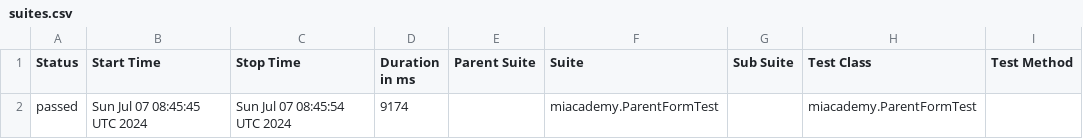
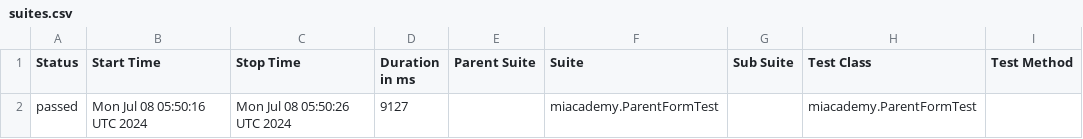
Before and after one commit to Leontievna/miacademy, a CSV file: data/suites.csv, drawn as a sheet; only a part is shown; the diff names each change by its address in the sheet, - before the commit and + after, or states it on an @@ line.

```diff
--- a/data/suites.csv
+++ b/data/suites.csv
-B2 (Start Time): Sun Jul 07 08:45:45 UTC 2024
+B2 (Start Time): Mon Jul 08 05:50:16 UTC 2024
-C2 (Stop Time): Sun Jul 07 08:45:54 UTC 2024
+C2 (Stop Time): Mon Jul 08 05:50:26 UTC 2024
-D2 (Duration in ms): 9174
+D2 (Duration in ms): 9127
```
Also changed, not shown: 34 other files.
